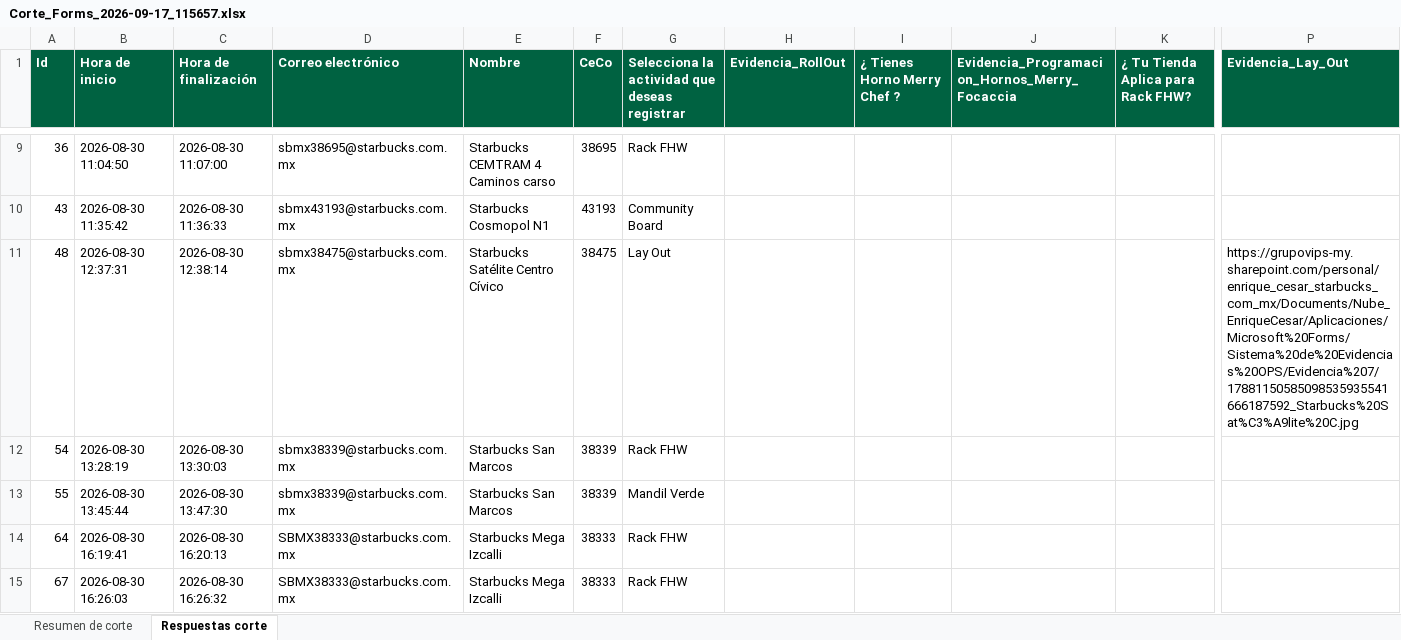
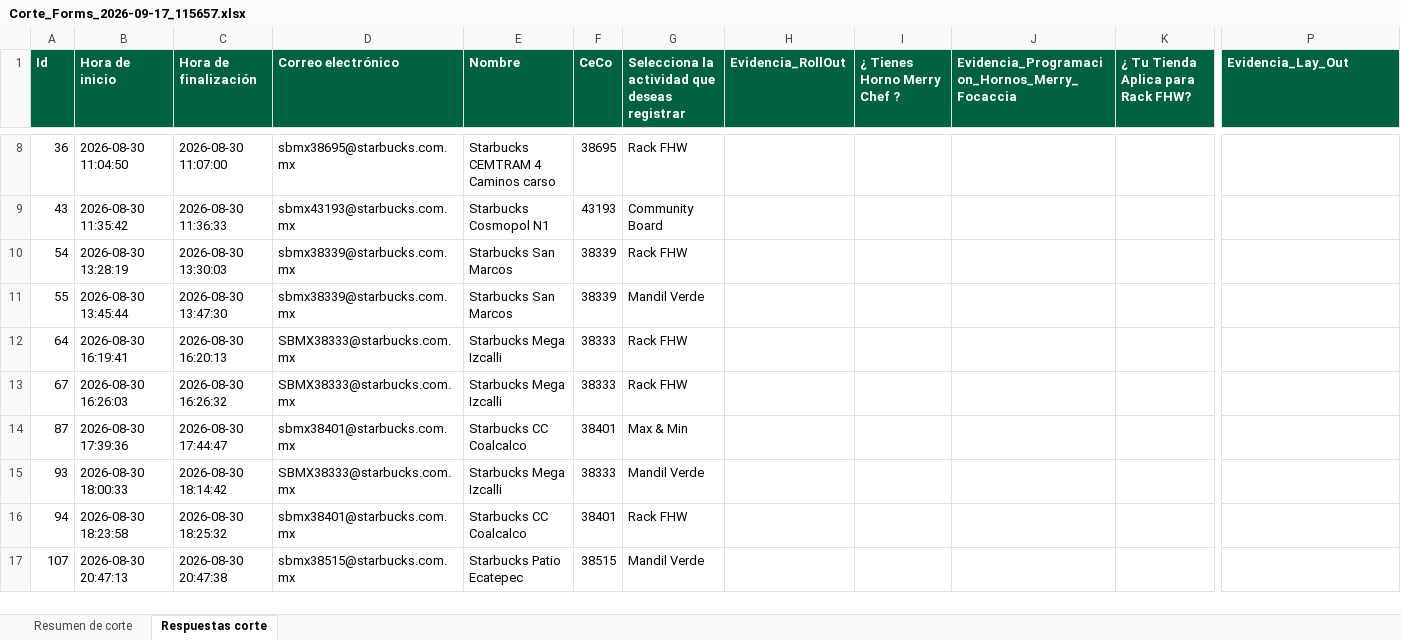
Before and after one commit to sbx-mex/Sistemas_Evidencias_Ops, an Excel workbook: cms/Corte_Forms_2026-09-17_115657.xlsx, sheet Respuestas corte, drawn as a sheet; only a part is shown, gaps mark what is left out; the shorter side is filled out with more unchanged rows; values as stored, in another font and other column widths than the file's, no borders; rows hold the shown columns only; the diff covers the shown part only; the diff names each change by its address in the sheet, - before the commit and + after, or states it on an @@ line.

```diff
--- a/cms/Corte_Forms_2026-09-17_115657.xlsx (sheet Respuestas corte)
+++ b/cms/Corte_Forms_2026-09-17_115657.xlsx (sheet Respuestas corte)
-row 11: 48 | 2026-08-30 12:37:31 | 2026-08-30 12:38:14 | sbmx38475@starbucks.com.mx | Starbucks Satélite Centro Cívico | 38475 | Lay Out |  |  |  |  | https://grupovips-my.sharepoint.com/personal/enrique_cesar_starbucks_com_mx/Documents/Nube_EnriqueCesar/Aplicaciones/Microsoft%20Forms/Sistema%20de%20Evidencias%20OPS/Evidencia%207/17881150585098535935541666187592_Starbucks%20Sat%C3%A9lite%20C.jpg
```
Also changed, not shown: 40 removed rows elsewhere in this sheet.
